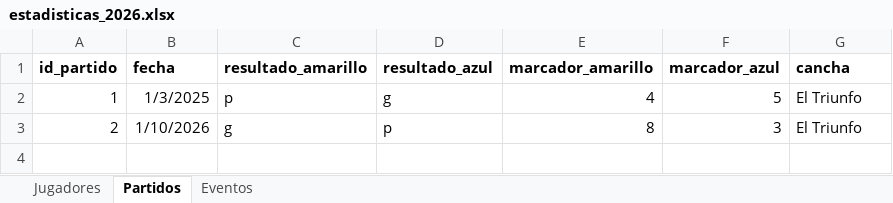
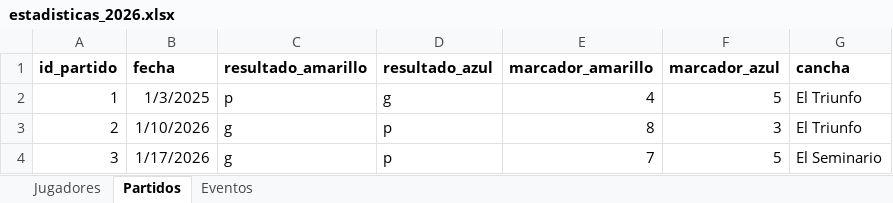
Before and after one commit to mgember/legendarios-fc, an Excel workbook: 2026/estadisticas_2026.xlsx, sheet Partidos, drawn as a sheet; values as stored, in another font and other column widths than the file's, no borders; the diff names each change by its address in the sheet, - before the commit and + after, or states it on an @@ line.

```diff
--- a/2026/estadisticas_2026.xlsx (sheet Partidos)
+++ b/2026/estadisticas_2026.xlsx (sheet Partidos)
+row 4: 3 | 1/17/2026 | g | p | 7 | 5 | El Seminario
```
Also changed, not shown: sheet Eventos, sheet Jugadores.
